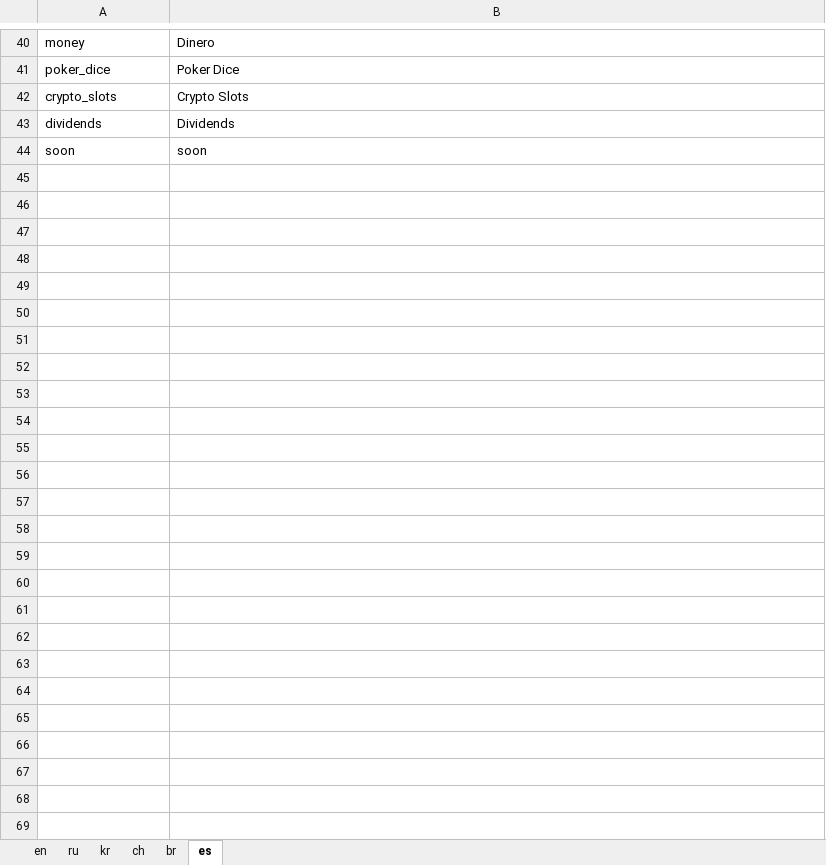
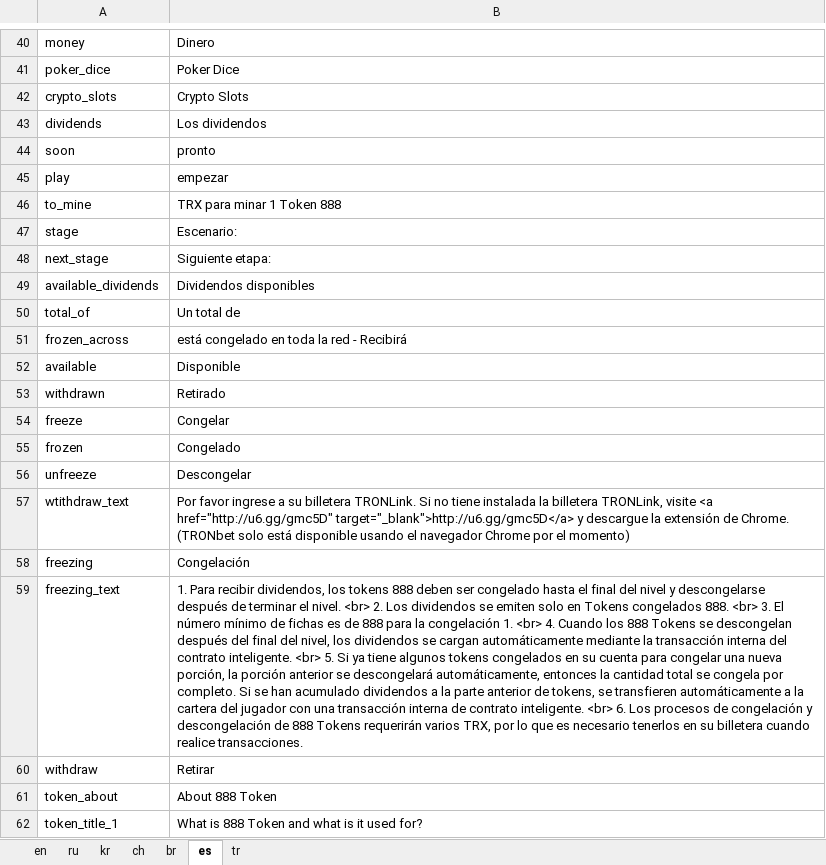
Before and after one commit to 888tron/tronGamesClient, an Excel workbook: locale/888tron_locale.xlsx, sheet es, drawn as a sheet; only a part is shown, gaps mark what is left out; values as stored, in another font and other column widths than the file's, no borders; the diff covers the shown part only; the diff names each change by its address in the sheet, - before the commit and + after, or states it on an @@ line.

Commit message:
dividends

```diff
--- a/locale/888tron_locale.xlsx (sheet es)
+++ b/locale/888tron_locale.xlsx (sheet es)
+sheet tab: tr
-B43: Dividends
+B43: Los dividendos
-B44: soon
+B44: pronto
+row 45: play | empezar
+row 46: to_mine | TRX para minar 1 Token 888
+row 47: stage | Escenario:
+row 48: next_stage | Siguiente etapa:
+row 49: available_dividends | Dividendos disponibles
+row 50: total_of | Un total de
+row 51: frozen_across | está congelado en toda la red - Recibirá
+row 52: available | Disponible
+row 53: withdrawn | Retirado
+row 54: freeze | Congelar
+row 55: frozen | Congelado
+row 56: unfreeze | Descongelar
+row 57: wtithdraw_text | Por favor ingrese a su billetera TRONLink. Si no tiene instalada la billetera TRONLink, visite <a href="http://u6.gg/gmc5D" target="_blank">http://u6.gg/gmc5D</a> y descargue la extensión de Chrome. (TRONbet solo está disponible usando el navegador Chrome por el momento)
+row 58: freezing | Congelación
+row 59: freezing_text | 1. Para recibir dividendos, los tokens 888 deben ser congelado hasta el final del nivel y descongelarse después de terminar el nivel. <br> 2. Los dividendos se emiten solo en Tokens congelados 888. <br> 3. El número mínimo de fichas es de 888 para la congelación 1. <br> 4. Cuando los 888 Tokens se descongelan después del final del nivel, los dividendos se cargan automáticamente mediante la transacción interna del contrato inteligente. <br> 5. Si ya tiene algunos tokens congelados en su cuenta para congelar una nueva porción, la porción anterior se descongelará automáticamente, entonces la cantidad total se congela por completo. Si se han acumulado dividendos a la parte anterior de tokens, se transfieren automáticamente a la cartera del jugador con una transacción interna de contrato inteligente. <br> 6. Los procesos de congelación y descongelación de 888 Tokens requerirán varios TRX, por lo que es necesario tenerlos en su billetera cuando realice transacciones.
+row 60: withdraw | Retirar
+row 61: token_about | About 888 Token
+row 62: token_title_1 | What is 888 Token and what is it used for?
```
Also changed, not shown: 13 added rows elsewhere in this sheet, sheet kr, sheet ch, sheet en, sheet br, sheet ru, 13 other files.
